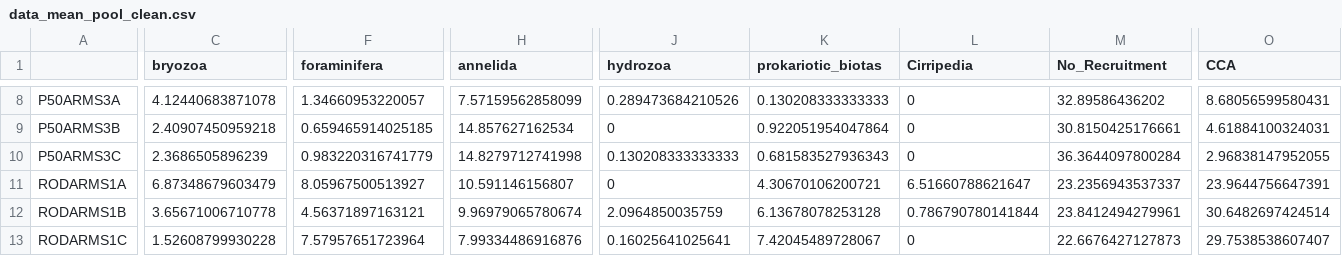
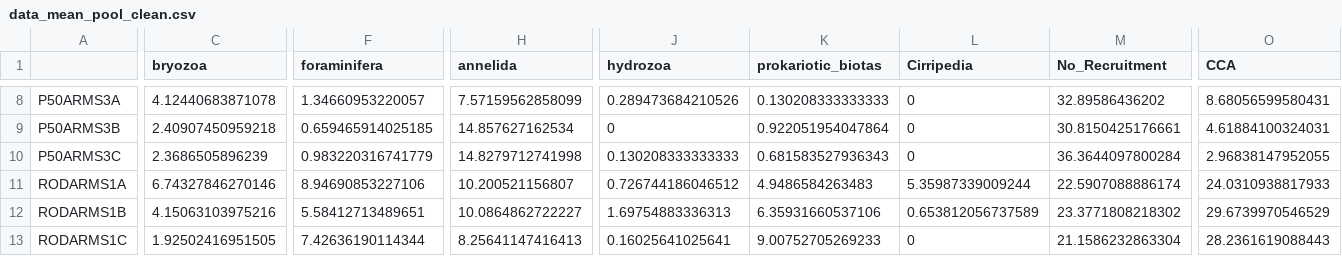
Before and after one commit to BaptisteFrattini/MESO_ARMS_2024, a CSV file: data/derived-data/data_mean_pool_clean.csv, drawn as a sheet; only a part is shown, gaps mark what is left out; the diff covers the shown part only; the diff names each change by its address in the sheet, - before the commit and + after, or states it on an @@ line.

```diff
--- a/data/derived-data/data_mean_pool_clean.csv
+++ b/data/derived-data/data_mean_pool_clean.csv
-C11 (bryozoa): 6.87348679603479
+C11 (bryozoa): 6.74327846270146
-F11 (foraminifera): 8.05967500513927
+F11 (foraminifera): 8.94690853227106
-H11 (annelida): 10.591146156807
+H11 (annelida): 10.200521156807
-J11 (hydrozoa): 0
+J11 (hydrozoa): 0.726744186046512
-K11 (prokariotic_biotas): 4.30670106200721
+K11 (prokariotic_biotas): 4.9486584263483
-L11 (Cirripedia): 6.51660788621647
+L11 (Cirripedia): 5.35987339009244
-M11 (No_Recruitment): 23.2356943537337
+M11 (No_Recruitment): 22.5907088886174
-O11 (CCA): 23.9644756647391
+O11 (CCA): 24.0310938817933
-C12 (bryozoa): 3.65671006710778
+C12 (bryozoa): 4.15063103975216
-F12 (foraminifera): 4.56371897163121
+F12 (foraminifera): 5.58412713489651
-H12 (annelida): 9.96979065780674
+H12 (annelida): 10.0864862722227
-J12 (hydrozoa): 2.0964850035759
+J12 (hydrozoa): 1.69754883336313
-K12 (prokariotic_biotas): 6.13678078253128
+K12 (prokariotic_biotas): 6.35931660537106
-L12 (Cirripedia): 0.786790780141844
+L12 (Cirripedia): 0.653812056737589
-M12 (No_Recruitment): 23.8412494279961
+M12 (No_Recruitment): 23.3771808218302
-O12 (CCA): 30.6482697424514
+O12 (CCA): 29.6739970546529
-C13 (bryozoa): 1.52608799930228
+C13 (bryozoa): 1.92502416951505
-F13 (foraminifera): 7.57957651723964
+F13 (foraminifera): 7.42636190114344
-H13 (annelida): 7.99334486916876
+H13 (annelida): 8.25641147416413
-K13 (prokariotic_biotas): 7.42045489728067
+K13 (prokariotic_biotas): 9.00752705269233
-M13 (No_Recruitment): 22.6676427127873
+M13 (No_Recruitment): 21.1586232863304
-O13 (CCA): 29.7538538607407
+O13 (CCA): 28.2361619088443
```
Also changed, not shown: 61 edited cells elsewhere in this file, data/derived-data/data_clean.csv, data/derived-data/data_pool_clean.csv, 49 other files.
